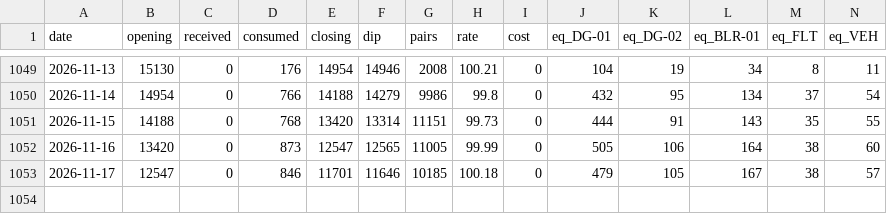
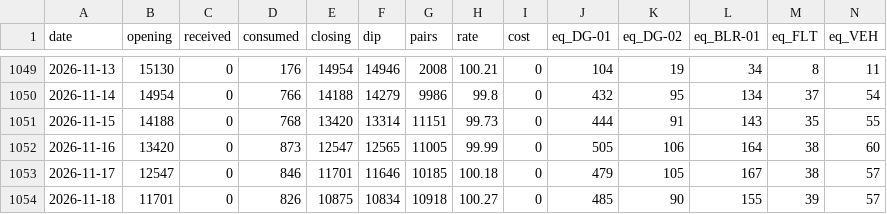
Before and after one commit to abdulla-a-b/diesel-control-demo, a CSV file: data/daily.csv, drawn as a sheet; only a part is shown, gaps mark what is left out; rows hold the shown columns only; the diff names each change by its address in the sheet, - before the commit and + after, or states it on an @@ line.

```diff
--- a/data/daily.csv
+++ b/data/daily.csv
+row 1054: 2026-11-18 | 11701 | 0 | 826 | 10875 | 10834 | 10918 | 100.27 | 0 | 485 | 90 | 155 | 39 | 57
```
Also changed, not shown: 5 other files.
